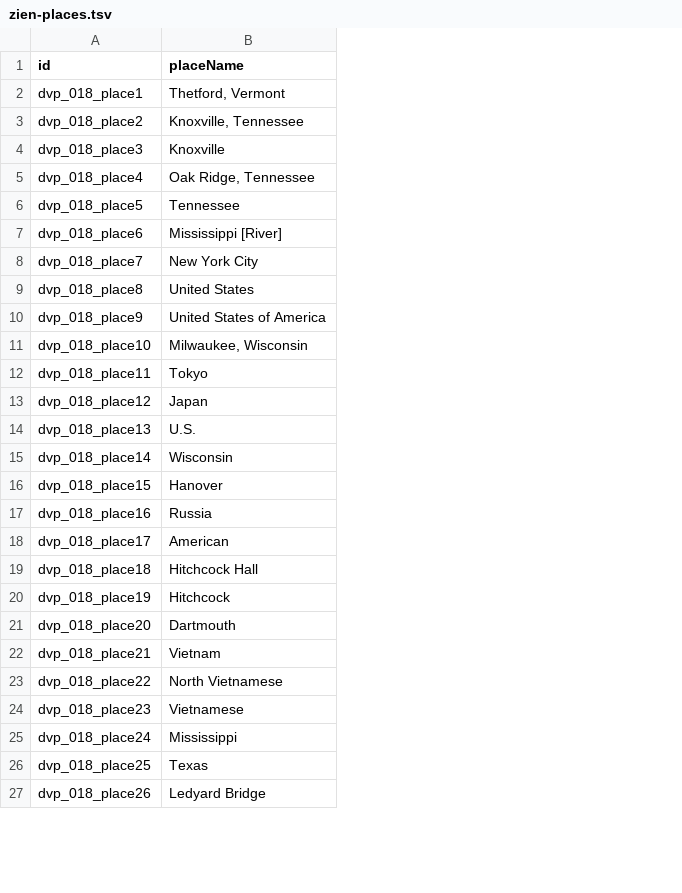
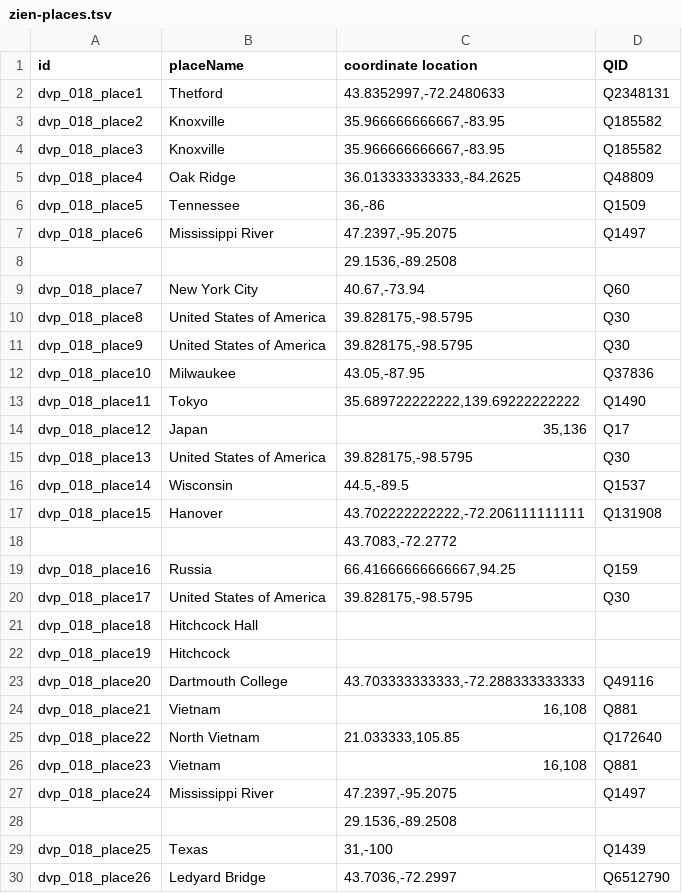
Before and after one commit to valerieht99/TEI-Encoding, a TSV file: open-refine/zien-places.tsv, drawn as a sheet; only a part is shown; addresses are those after the commit; the diff covers the shown part only; the diff names each change by its address in the sheet, - before the commit and + after, or states it on an @@ line.

Commit message:
Update zien-places.tsv

```diff
--- a/open-refine/zien-places.tsv
+++ b/open-refine/zien-places.tsv
+column C (coordinate location), rows 2-7: 43.8352997,-72.2480633 | 35.966666666667,-83.95 | 35.966666666667,-83.95 | 36.013333333333,-84.2625 | 36,-86 | 47.2397,-95.2075; rows 9-17: 40.67,-73.94 | 39.828175,-98.5795 | 39.828175,-98.5795 | 43.05,-87.95 | 35.689722222222,139.69222222222 | 35,136 | 39.828175,-98.5795 | 44.5,-89.5 | 43.702222222222,-72.206111111111; rows 19-27: 66.41666666666667,94.25 | 39.828175,-98.5795 |  |  | 43.703333333333,-72.288333333333 | 16,108 | 21.033333,105.85 | 16,108 | 47.2397,-95.2075; rows 29-30: 31,-100 | 43.7036,-72.2997
+column D (QID), rows 2-7: Q2348131 | Q185582 | Q185582 | Q48809 | Q1509 | Q1497; rows 9-17: Q60 | Q30 | Q30 | Q37836 | Q1490 | Q17 | Q30 | Q1537 | Q131908; rows 19-27: Q159 | Q30 |  |  | Q49116 | Q881 | Q172640 | Q881 | Q1497; rows 29-30: Q1439 | Q6512790
-B2 (placeName): Thetford, Vermont
+B2 (placeName): Thetford
-B3 (placeName): Knoxville, Tennessee
+B3 (placeName): Knoxville
-B5 (placeName): Oak Ridge, Tennessee
+B5 (placeName): Oak Ridge
-B7 (placeName): Mississippi [River]
+B7 (placeName): Mississippi River
+row 8:  |  | 29.1536,-89.2508
-B10 (placeName): United States
+B10 (placeName): United States of America
-B12 (placeName): Milwaukee, Wisconsin
+B12 (placeName): Milwaukee
-B15 (placeName): U.S.
+B15 (placeName): United States of America
+row 18:  |  | 43.7083,-72.2772
-B20 (placeName): American
+B20 (placeName): United States of America
-B23 (placeName): Dartmouth
+B23 (placeName): Dartmouth College
-B25 (placeName): North Vietnamese
+B25 (placeName): North Vietnam
-B26 (placeName): Vietnamese
+B26 (placeName): Vietnam
-B27 (placeName): Mississippi
+B27 (placeName): Mississippi River
+row 28:  |  | 29.1536,-89.2508
```
Also changed, not shown: 2 added rows and 6 edited cells elsewhere in this file.
